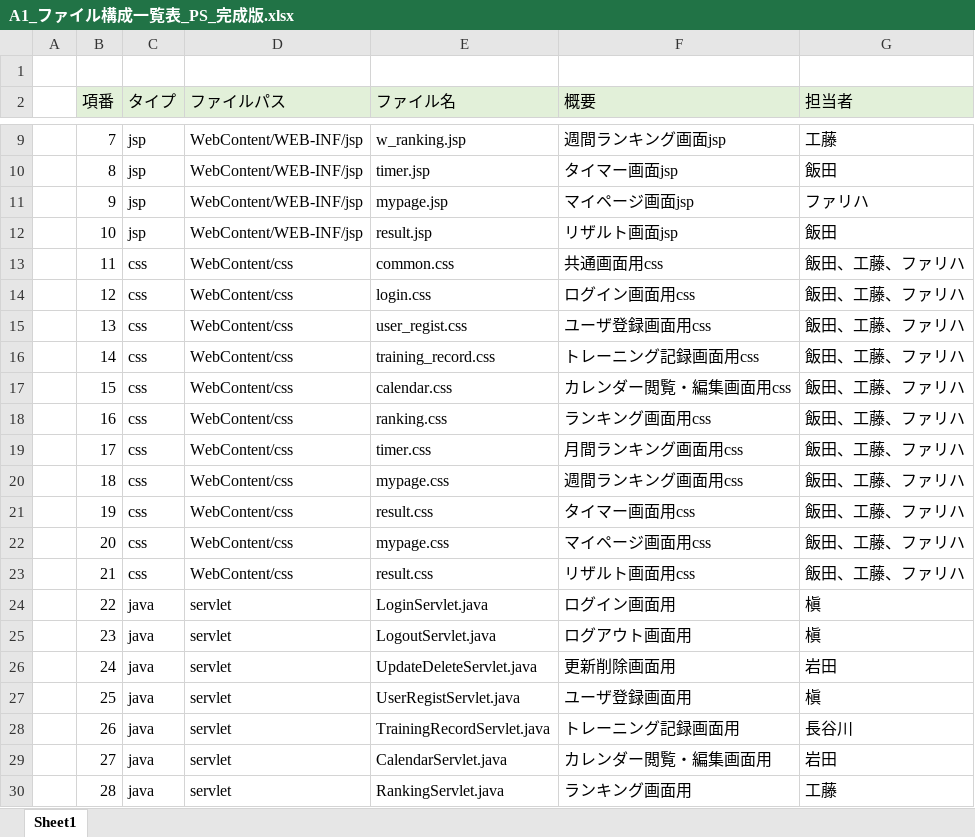
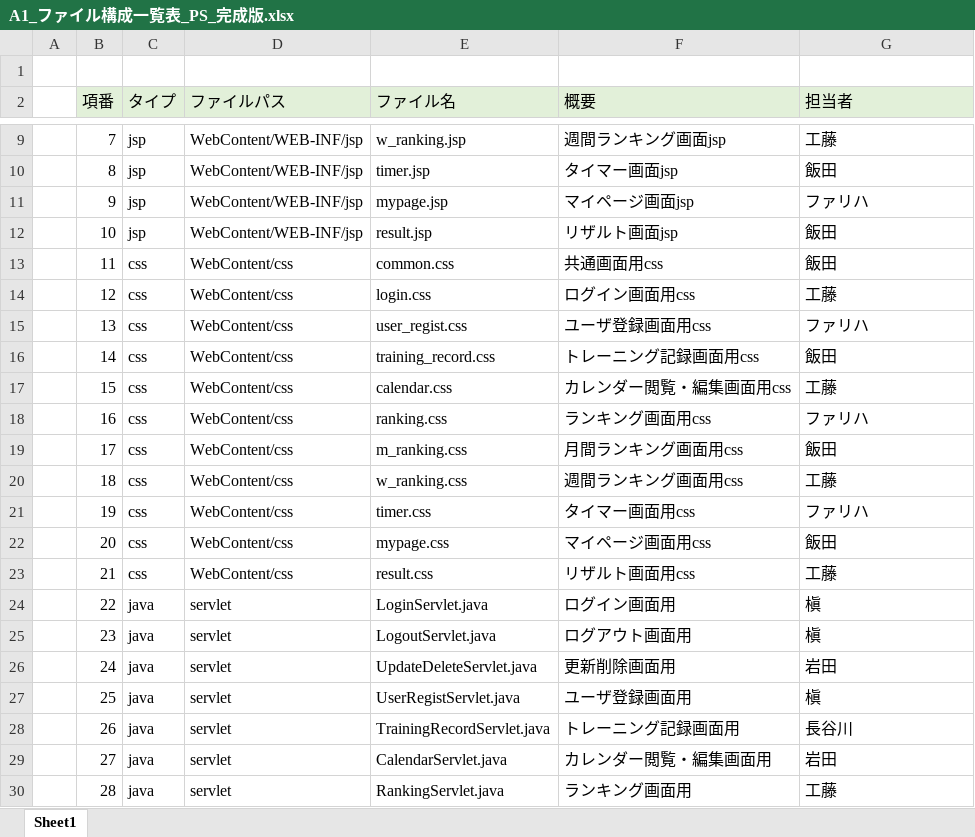
Before and after one commit to dojo2023/A-1, an Excel workbook: doc/A1_ファイル構成一覧表_PS_完成版.xlsx, sheet Sheet1, drawn as a sheet; only a part is shown, gaps mark what is left out; values as stored, in another font and other column widths than the file's, no borders; the diff covers the shown part only; the diff names each change by its address in the sheet, - before the commit and + after, or states it on an @@ line.

```diff
--- a/doc/A1_ファイル構成一覧表_PS_完成版.xlsx (sheet Sheet1)
+++ b/doc/A1_ファイル構成一覧表_PS_完成版.xlsx (sheet Sheet1)
-G13 (担当者): 飯田、工藤、ファリハ
+G13 (担当者): 飯田
-G14 (担当者): 飯田、工藤、ファリハ
+G14 (担当者): 工藤
-G15 (担当者): 飯田、工藤、ファリハ
+G15 (担当者): ファリハ
-G16 (担当者): 飯田、工藤、ファリハ
+G16 (担当者): 飯田
-G17 (担当者): 飯田、工藤、ファリハ
+G17 (担当者): 工藤
-G18 (担当者): 飯田、工藤、ファリハ
+G18 (担当者): ファリハ
-E19 (ファイル名): timer.css
+E19 (ファイル名): m_ranking.css
-G19 (担当者): 飯田、工藤、ファリハ
+G19 (担当者): 飯田
-E20 (ファイル名): mypage.css
+E20 (ファイル名): w_ranking.css
-G20 (担当者): 飯田、工藤、ファリハ
+G20 (担当者): 工藤
-E21 (ファイル名): result.css
+E21 (ファイル名): timer.css
-G21 (担当者): 飯田、工藤、ファリハ
+G21 (担当者): ファリハ
-G22 (担当者): 飯田、工藤、ファリハ
+G22 (担当者): 飯田
-G23 (担当者): 飯田、工藤、ファリハ
+G23 (担当者): 工藤
```
Also changed, not shown: 20 edited cells elsewhere in this sheet, 1 other file.
